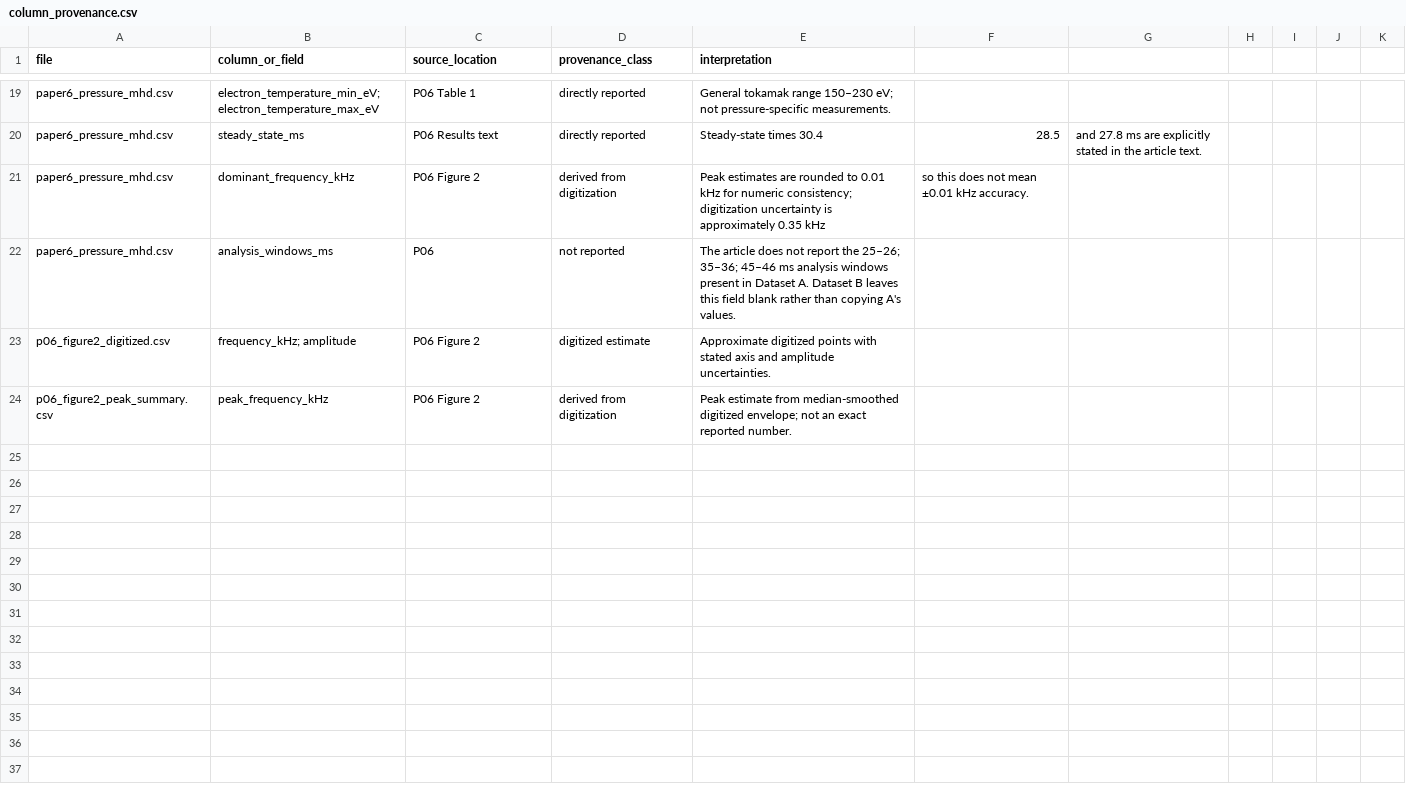
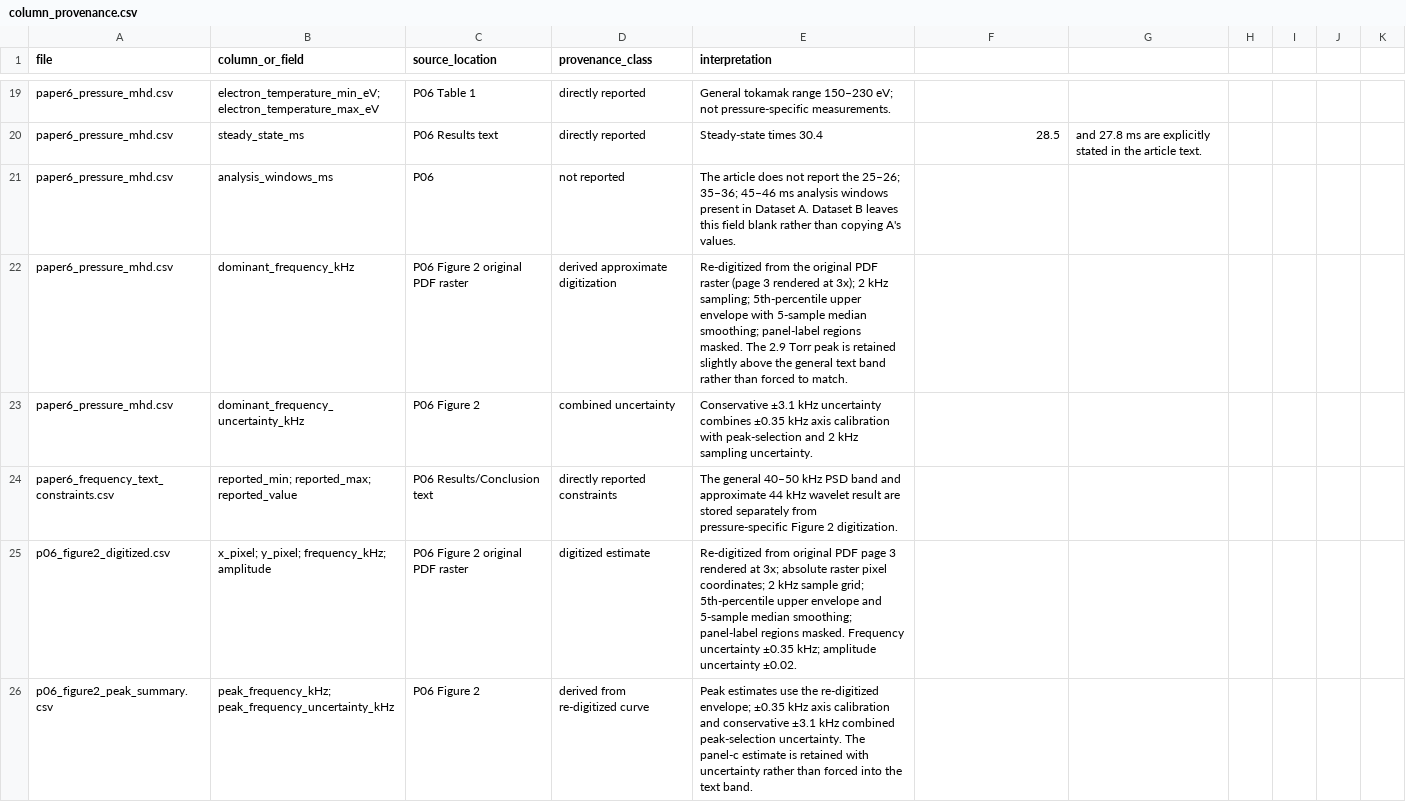
Before and after one commit to Ramin-Alipour/plasma-diagnostics-data-analysis, a CSV file: datasets/dataset_b/column_provenance.csv, drawn as a sheet; only a part is shown, gaps mark what is left out.

Commit message:
Re-digitize P06 Figure 2 from original PDF and update uncertainty-aware comparison

```diff
--- a/datasets/dataset_b/column_provenance.csv
+++ b/datasets/dataset_b/column_provenance.csv
@@ -20,5 +20,7 @@ paper6_pressure_mhd.csv,electron_temperature_min_eV; electron_temperature_max_eV
 paper6_pressure_mhd.csv,steady_state_ms,P06 Results text,directly reported,Steady-state times 30.4, 28.5, and 27.8 ms are explicitly stated in the article text.
-paper6_pressure_mhd.csv,dominant_frequency_kHz,P06 Figure 2,derived from digitization,Peak estimates are rounded to 0.01 kHz for numeric consistency; digitization uncertainty is approximately 0.35 kHz, so this does not mean ±0.01 kHz accuracy.
 paper6_pressure_mhd.csv,analysis_windows_ms,P06,not reported,The article does not report the 25–26; 35–36; 45–46 ms analysis windows present in Dataset A. Dataset B leaves this field blank rather than copying A's values.
-p06_figure2_digitized.csv,frequency_kHz; amplitude,P06 Figure 2,digitized estimate,Approximate digitized points with stated axis and amplitude uncertainties.
-p06_figure2_peak_summary.csv,peak_frequency_kHz,P06 Figure 2,derived from digitization,Peak estimate from median-smoothed digitized envelope; not an exact reported number.
+paper6_pressure_mhd.csv,dominant_frequency_kHz,P06 Figure 2 original PDF raster,derived approximate digitization,"Re-digitized from the original PDF raster (page 3 rendered at 3x); 2 kHz sampling; 5th-percentile upper envelope with 5-sample median smoothing; panel-label regions masked. The 2.9 Torr peak is retained slightly above the general text band rather than forced to match."
+paper6_pressure_mhd.csv,dominant_frequency_uncertainty_kHz,P06 Figure 2,combined uncertainty,"Conservative ±3.1 kHz uncertainty combines ±0.35 kHz axis calibration with peak-selection and 2 kHz sampling uncertainty."
+paper6_frequency_text_constraints.csv,reported_min; reported_max; reported_value,P06 Results/Conclusion text,directly reported constraints,"The general 40–50 kHz PSD band and approximate 44 kHz wavelet result are stored separately from pressure-specific Figure 2 digitization."
+p06_figure2_digitized.csv,"x_pixel; y_pixel; frequency_kHz; amplitude",P06 Figure 2 original PDF raster,digitized estimate,"Re-digitized from original PDF page 3 rendered at 3x; absolute raster pixel coordinates; 2 kHz sample grid; 5th-percentile upper envelope and 5-sample median smoothing; panel-label regions masked. Frequency uncertainty ±0.35 kHz; amplitude uncertainty ±0.02."
+p06_figure2_peak_summary.csv,"peak_frequency_kHz; peak_frequency_uncertainty_kHz",P06 Figure 2,derived from re-digitized curve,"Peak estimates use the re-digitized envelope; ±0.35 kHz axis calibration and conservative ±3.1 kHz combined peak-selection uncertainty. The panel-c estimate is retained with uncertainty rather than forced into the text band."
```
Also changed, not shown: datasets/dataset_b/publication_digitization/manifest.csv, datasets/dataset_b/publication_digitization/p06_figure2_peak_summary.csv, 16 other files.
